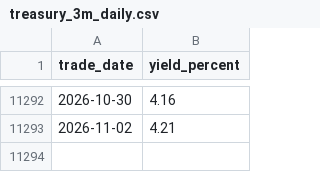
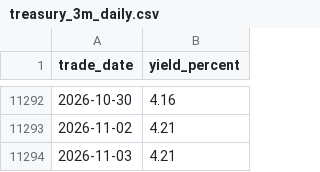
Before and after one commit to cjkzbl/QuantLab, a CSV file: treasury_3m_daily.csv, drawn as a sheet; only a part is shown, gaps mark what is left out; the diff names each change by its address in the sheet, - before the commit and + after, or states it on an @@ line.

```diff
--- a/treasury_3m_daily.csv
+++ b/treasury_3m_daily.csv
+row 11294: 2026-11-03 | 4.21
```
Also changed, not shown: bil_daily.csv, tqqq_daily.csv, 1 other file.
